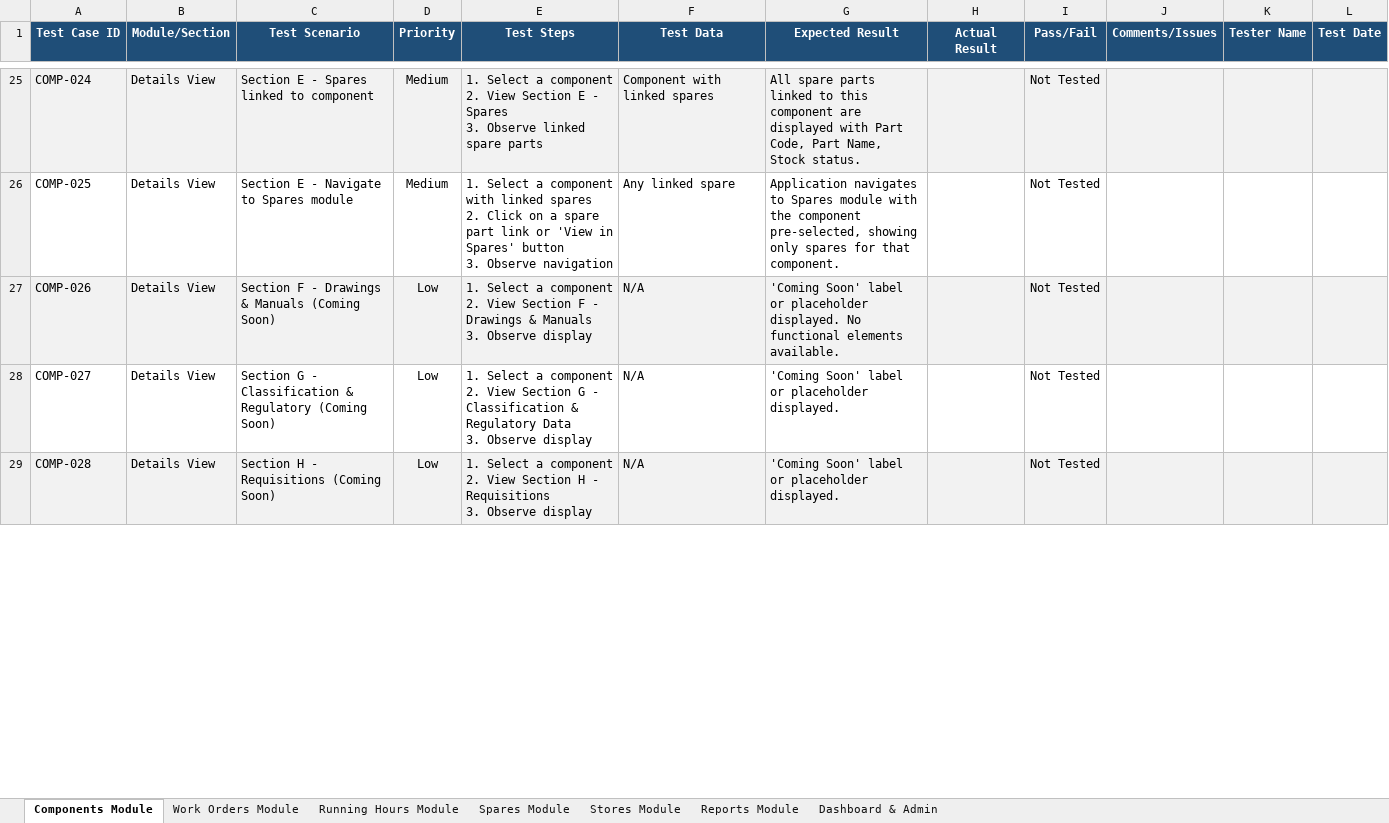
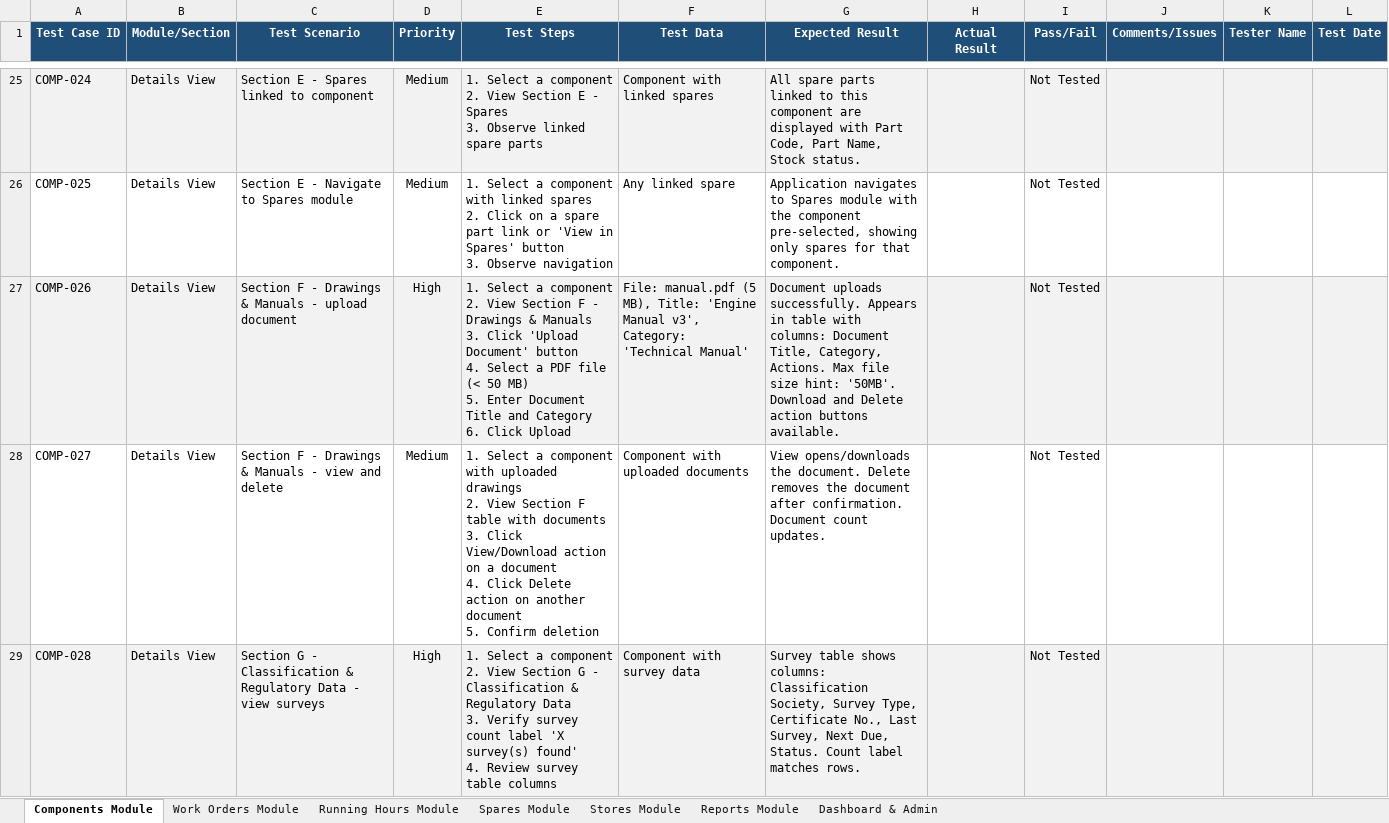
Before and after one commit to safe-lanes/TechnicalMoudle, an Excel workbook: PMS_UAT_TestCases_Comprehensive.xlsx, sheet Components Module, drawn as a sheet; only a part is shown, gaps mark what is left out; values as stored, in another font and other column widths than the file's, no borders; conditional formats not drawn; ↵ is a line break in a cell; the diff covers the shown part only; the diff names each change by its address in the sheet, - before the commit and + after, or states it on an @@ line.

Commit message:
Generate comprehensive UAT test case Excel document (Task #23)
Created PMS_UAT_TestCases_Comprehensive.xlsx with 537 test cases across 7 sheets:
- Components Module: 48 test cases (filters, tree navigation, details A-H, add/edit, export)
- Work Orders Module: 173 test cases (list/filters, create, details A1-A5/B1-B5, postpone,
  Layer 1 Backdating, Layer 2 Missed Cycles, Layer 4B CE Remarks,
  Layer 7 RH Validation/Isolation/Timeline/Error Modals, Approval, Superintendent Lock,
  Modify Mode, Quick Input, Export Distributed Jobs/WOs)
- Running Hours Module: 48 test cases (overview, update, bulk, history, utilization, export)
- Spares Module: 53 test cases (list, add/edit, location, history, transactions, bulk)
- Stores Module: 50 test cases (4 category tabs, inventory, add/edit, location, history)
- Reports Module: 55 test cases (dashboard, planner, maintenance/RH/spares/stores/compliance)
- Dashboard & Admin: 110 test cases (KPIs, charts, dot matrix, management tab, admin dashboard,
  bulk import fleet/vessel templates, alerts, forms, master data, notifications, RBAC, errors)

All test cases based on actual UI implementation (exact labels, marker IDs, controls).
Sections F/G/H in Components have real functional test cases (not Coming Soon placeholders).
Professional ExcelJS formatting: headers, borders, freeze, filters, dropdowns, conditional formatting.

Generator script: scripts/generate-uat-test-cases.cjs

```diff
--- a/PMS_UAT_TestCases_Comprehensive.xlsx (sheet Components Module)
+++ b/PMS_UAT_TestCases_Comprehensive.xlsx (sheet Components Module)
-C27 (Test Scenario): …& Manuals (Coming Soon)
+C27 (Test Scenario): …& Manuals - upload document
-D27 (Priority): Low
+D27 (Priority): High
-E27 (Test Steps): …Manuals ↵ 3. Observe display
+E27 (Test Steps): …Manuals ↵ 3. Click 'Upload Document' button ↵ 4. Select a PDF file (< 50 MB) ↵ 5. Enter Document Title and Category ↵ 6. Click Upload
-F27 (Test Data): N/A
+F27 (Test Data): File: manual.pdf (5 MB), Title: 'Engine Manual v3', Category: 'Technical Manual'
-G27 (Expected Result): 'Coming Soon' label or placeholder displayed. No functional elements available.
+G27 (Expected Result): Document uploads successfully. Appears in table with columns: Document Title, Category, Actions. Max file size hint: '50MB'. Download and Delete action buttons available.
-C28 (Test Scenario): Section G - Classification & Regulatory (Coming Soon)
+C28 (Test Scenario): Section F - Drawings & Manuals - view and delete
-D28 (Priority): Low
+D28 (Priority): Medium
-E28 (Test Steps): …a component ↵ 2. View Section G - Classification & Regulatory Data ↵ 3. Observe display
+E28 (Test Steps): …a component with uploaded drawings ↵ 2. View Section F table with documents ↵ 3. Click View/Download action on a document ↵ 4. Click Delete action on another document ↵ 5. Confirm deletion
-F28 (Test Data): N/A
+F28 (Test Data): Component with uploaded documents
-G28 (Expected Result): 'Coming Soon' label or placeholder displayed.
+G28 (Expected Result): View opens/downloads the document. Delete removes the document after confirmation. Document count updates.
-C29 (Test Scenario): Section H - Requisitions (Coming Soon)
+C29 (Test Scenario): Section G - Classification & Regulatory Data - view surveys
-D29 (Priority): Low
+D29 (Priority): High
-E29 (Test Steps): …View Section H - Requisitions ↵ 3. Observe display
+E29 (Test Steps): …View Section G - Classification & Regulatory Data ↵ 3. Verify survey count label 'X survey(s) found' ↵ 4. Review survey table columns
-F29 (Test Data): N/A
+F29 (Test Data): Component with survey data
-G29 (Expected Result): 'Coming Soon' label or placeholder displayed.
+G29 (Expected Result): Survey table shows columns: Classification Society, Survey Type, Certificate No., Last Survey, Next Due, Status. Count label matches rows.
```
Also changed, not shown: 3 added rows, 73 edited cells and cell formats elsewhere in this sheet, sheet Dashboard & Admin, sheet Work Orders Module, 1 other file.
